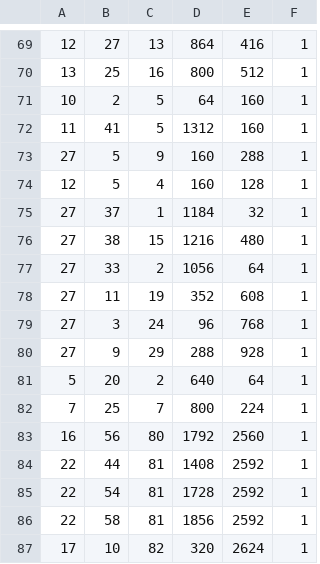
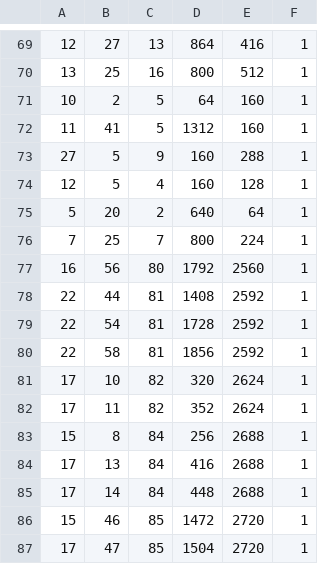
Before and after one commit to santiagov01/Proyecto-Final, a CSV file: Codigo/Juego1/Obstaculos.csv, drawn as a sheet; only a part is shown, gaps mark what is left out; the shorter side is filled out with more unchanged rows; the diff names each change by its address in the sheet, - before the commit and + after, or states it on an @@ line.

```diff
--- a/Codigo/Juego1/Obstaculos.csv
+++ b/Codigo/Juego1/Obstaculos.csv
-row 75: 27 | 37 | 1 | 1184 | 32 | 1
-row 76: 27 | 38 | 15 | 1216 | 480 | 1
-row 77: 27 | 33 | 2 | 1056 | 64 | 1
-row 78: 27 | 11 | 19 | 352 | 608 | 1
-row 79: 27 | 3 | 24 | 96 | 768 | 1
-row 80: 27 | 9 | 29 | 288 | 928 | 1
```
Also changed, not shown: Codigo/Juego1/PathObstaculos.csv, 22 other files.
